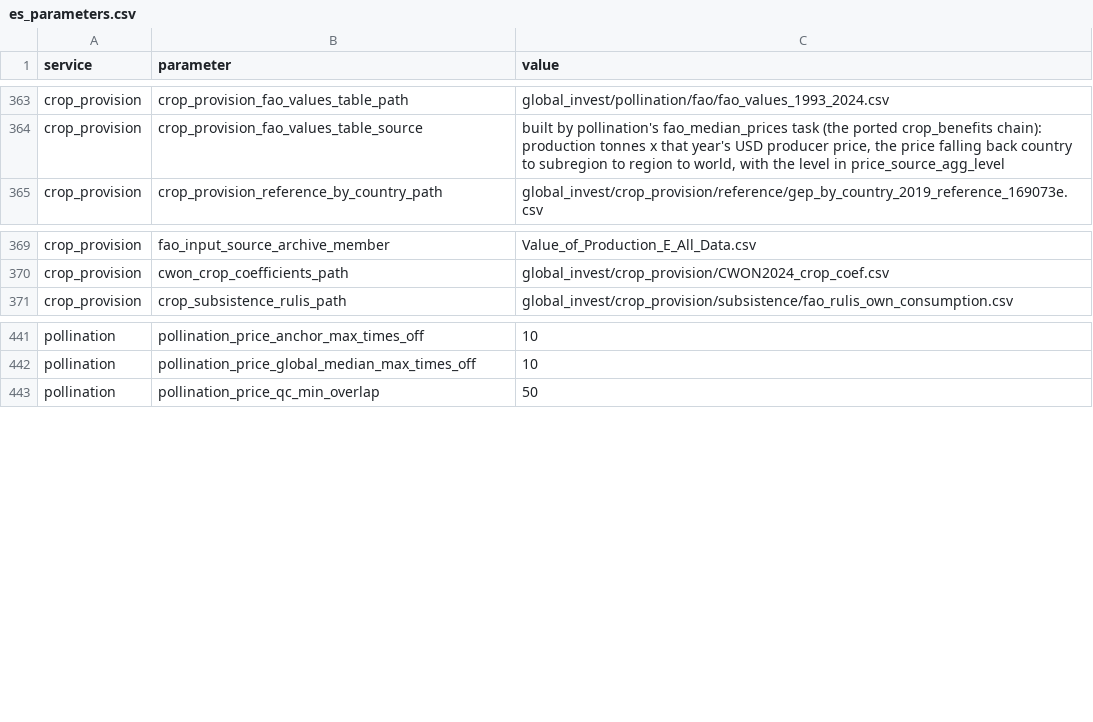
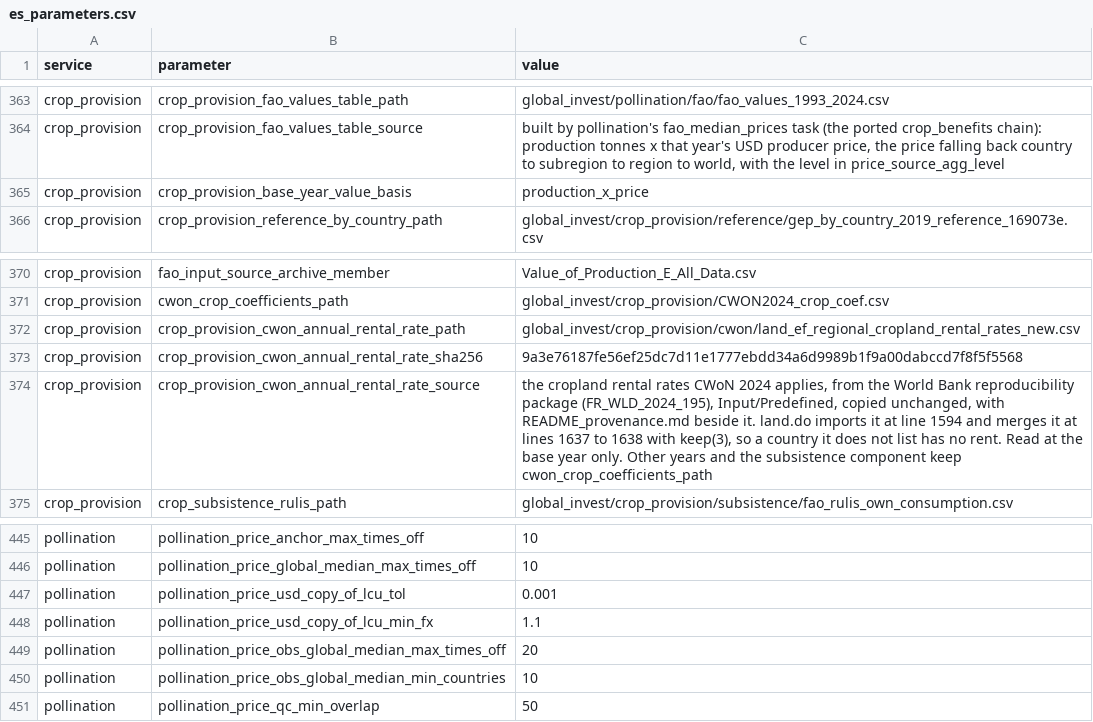
Before and after one commit to NatCapTEEMs/global_invest_dev, a CSV file: global_invest/input_template/es_parameters.csv, drawn as a sheet; only a part is shown, gaps mark what is left out.

Commit message:
crop_provision: base year at production times price and CWoN annual rental rates
Every base-year pair takes production times the USD producer price from the
pollination values table, with CWoN's annual cropland rate, checked by SHA-256.
Other years keep FAOSTAT's reported values and the decade lookup. The FAO price
path gains the two observed-price filters that table carries. The task's tables
rebuild when the base year, FAOSTAT bulk, decade rates, aggregate lists or
country tables change.

```diff
--- a/global_invest/input_template/es_parameters.csv
+++ b/global_invest/input_template/es_parameters.csv
@@ -364,2 +364,3 @@ crop_provision,crop_provision_fao_values_table_path,global_invest/pollination/fa
 crop_provision,crop_provision_fao_values_table_source,"built by pollination's fao_median_prices task (the ported crop_benefits chain): production tonnes x that year's USD producer price, the price falling back country to subregion to region to world, with the level in price_source_agg_level"
+crop_provision,crop_provision_base_year_value_basis,production_x_price
 crop_provision,crop_provision_reference_by_country_path,global_invest/crop_provision/reference/gep_by_country_2019_reference_169073e.csv
@@ -370,2 +371,5 @@ crop_provision,fao_input_source_archive_member,Value_of_Production_E_All_Data.cs
 crop_provision,cwon_crop_coefficients_path,global_invest/crop_provision/CWON2024_crop_coef.csv
+crop_provision,crop_provision_cwon_annual_rental_rate_path,global_invest/crop_provision/cwon/land_ef_regional_cropland_rental_rates_new.csv
+crop_provision,crop_provision_cwon_annual_rental_rate_sha256,9a3e76187fe56ef25dc7d11e1777ebdd34a6d9989b1f9a00dabccd7f8f5f5568
+crop_provision,crop_provision_cwon_annual_rental_rate_source,"the cropland rental rates CWoN 2024 applies, from the World Bank reproducibility package (FR_WLD_2024_195), Input/Predefined, copied unchanged, with README_provenance.md beside it. land.do imports it at line 1594 and merges it at lines 1637 to 1638 with keep(3), so a country it does not list has no rent. Read at the base year only. Other years and the subsistence component keep cwon_crop_coefficients_path"
 crop_provision,crop_subsistence_rulis_path,global_invest/crop_provision/subsistence/fao_rulis_own_consumption.csv
@@ -442,2 +446,6 @@ pollination,pollination_price_anchor_max_times_off,10
 pollination,pollination_price_global_median_max_times_off,10
+pollination,pollination_price_usd_copy_of_lcu_tol,0.001
+pollination,pollination_price_usd_copy_of_lcu_min_fx,1.1
+pollination,pollination_price_obs_global_median_max_times_off,20
+pollination,pollination_price_obs_global_median_min_countries,10
 pollination,pollination_price_qc_min_overlap,50
```
Also changed, not shown: 9 other files.
